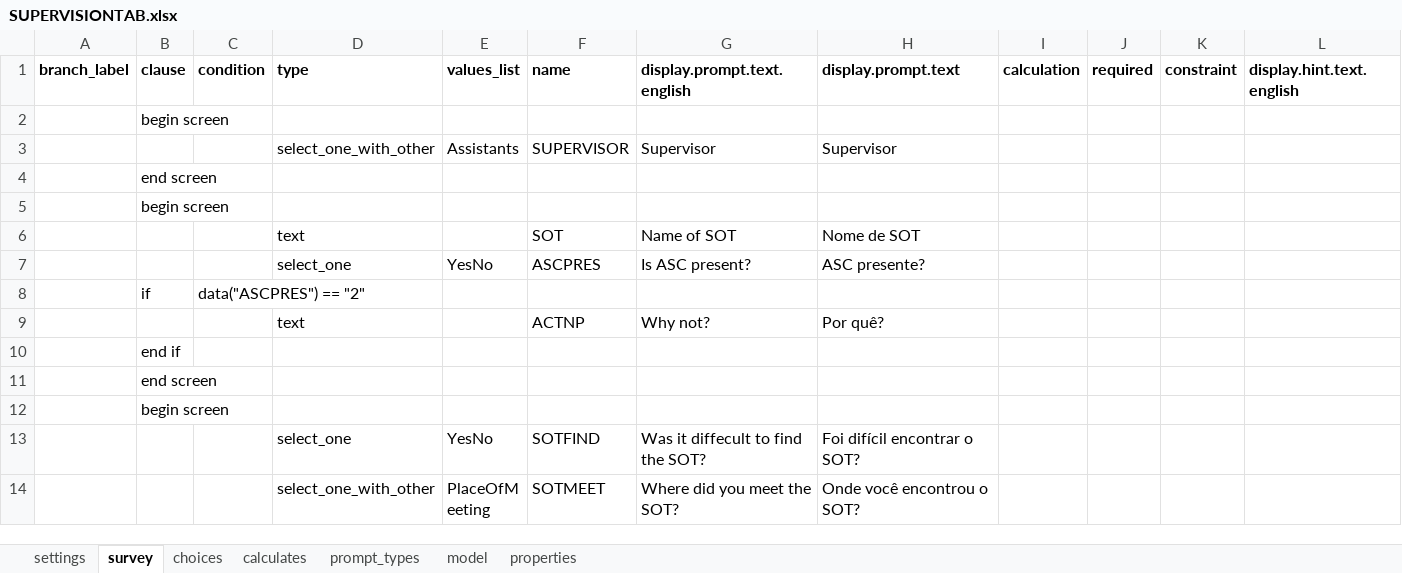
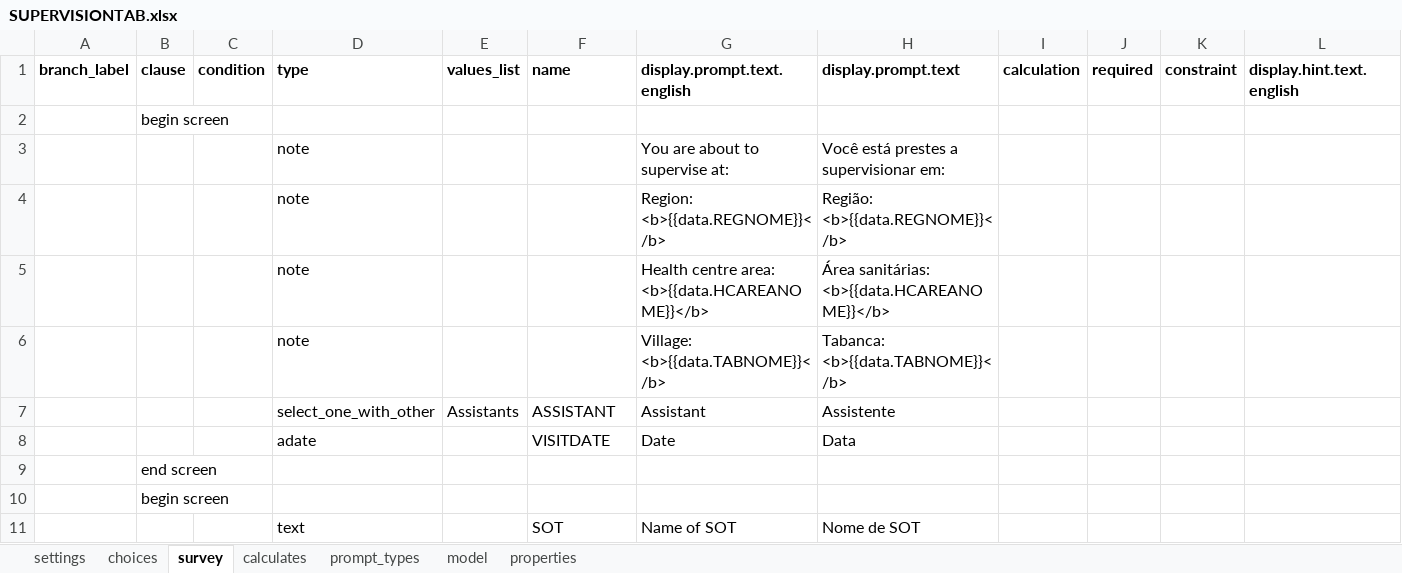
Before and after one commit to BandimHealthProject/Equipa, an Excel workbook: app/config/tables/SUPERVISIONTAB/Forms/SUPERVISIONTAB/SUPERVISIONTAB.xlsx, sheet survey, drawn as a sheet; only a part is shown; the shorter side is filled out with more unchanged rows; values as stored, in another font and other column widths than the file's, no borders; removed rows and columns are numbered as before the commit, all else as after; rows hold the shown columns only; the diff names each change by its address in the sheet, - before the commit and + after, or states it on an @@ line.

```diff
--- a/app/config/tables/SUPERVISIONTAB/Forms/SUPERVISIONTAB/SUPERVISIONTAB.xlsx (sheet survey)
+++ b/app/config/tables/SUPERVISIONTAB/Forms/SUPERVISIONTAB/SUPERVISIONTAB.xlsx (sheet survey)
@@ sheet tab order changed: settings | choices | survey | calculates | prompt_types | model | properties @@
-row 3:  |  |  | select_one_with_other | Assistants | SUPERVISOR | Supervisor | Supervisor
+row 3:  |  |  | note |  |  | You are about to supervise at: | Você está prestes a supervisionar em:
+row 4:  |  |  | note |  |  | Region: <b>{{data.REGNOME}}</b> | Região: <b>{{data.REGNOME}}</b>
+row 5:  |  |  | note |  |  | Health centre area: <b>{{data.HCAREANOME}}</b> | Área sanitárias: <b>{{data.HCAREANOME}}</b>
+row 6:  |  |  | note |  |  | Village: <b>{{data.TABNOME}}</b> | Tabanca: <b>{{data.TABNOME}}</b>
+row 7:  |  |  | select_one_with_other | Assistants | ASSISTANT | Assistant | Assistente
+row 8:  |  |  | adate |  | VISITDATE | Date | Data
```
Also changed, not shown: sheet model, app/config/tables/SUPERVISIONHC/Forms/SUPERVISIONHC/SUPERVISIONHC.xlsx, 13 other files.
